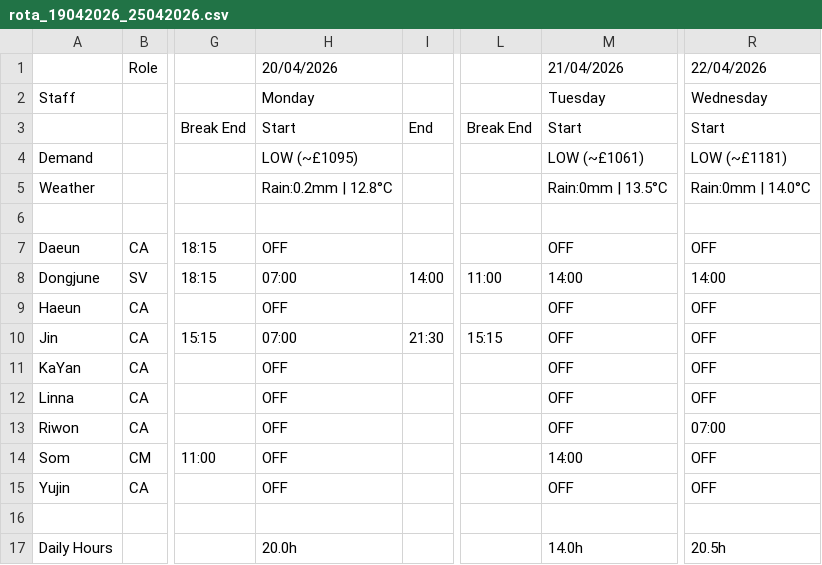
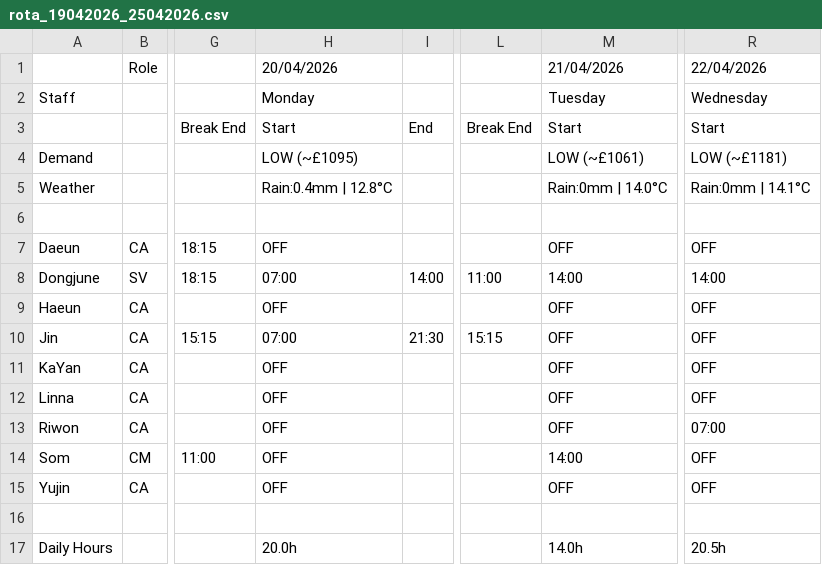
Before and after one commit to plugsopon/bingsoo-rota, a CSV file: output/rota_19042026_25042026.csv, drawn as a sheet; only a part is shown, gaps mark what is left out; the diff names each change by its address in the sheet, - before the commit and + after, or states it on an @@ line.

```diff
--- a/output/rota_19042026_25042026.csv
+++ b/output/rota_19042026_25042026.csv
-H5 (20/04/2026): Rain:0.2mm | 12.8°C
+H5 (20/04/2026): Rain:0.4mm | 12.8°C
-M5 (21/04/2026): Rain:0mm | 13.5°C
+M5 (21/04/2026): Rain:0mm | 14.0°C
-R5 (22/04/2026): Rain:0mm | 14.0°C
+R5 (22/04/2026): Rain:0mm | 14.1°C
```
Also changed, not shown: output/rota_20042026_26042026.csv, 7 other files.
